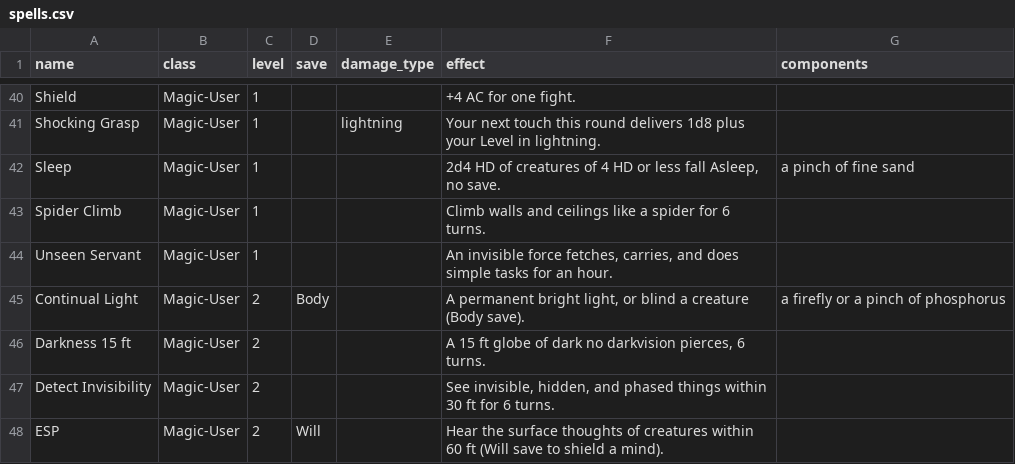
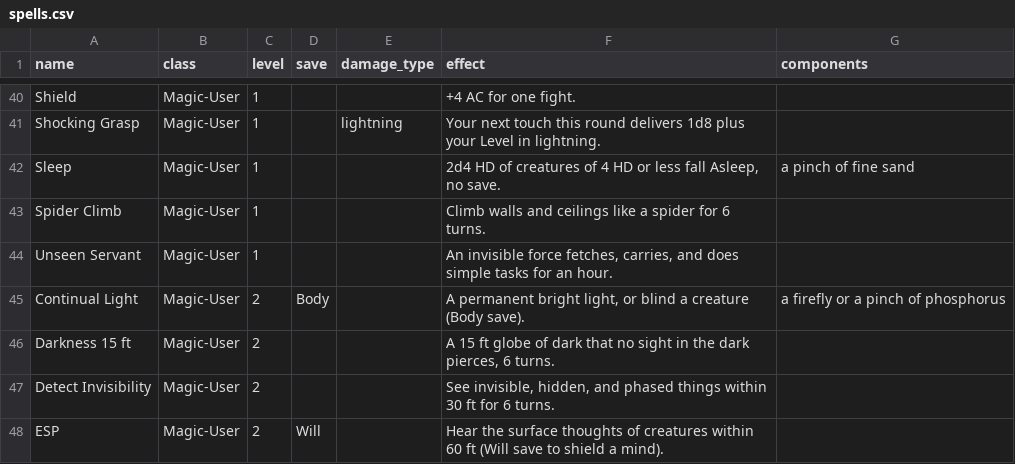
Before and after one commit to OrangeTide/axx-rpg, a CSV file: src/sup/spells.csv, drawn as a sheet; only a part is shown, gaps mark what is left out.

Commit message:
Clear fiction, loop, and darkvision residuals

```diff
--- a/src/sup/spells.csv
+++ b/src/sup/spells.csv
@@ -45,3 +45,3 @@ Unseen Servant,Magic-User,1,,,"An invisible force fetches, carries, and does sim
 Continual Light,Magic-User,2,Body,,"A permanent bright light, or blind a creature (Body save).","a firefly or a pinch of phosphorus"
-Darkness 15 ft,Magic-User,2,,,"A 15 ft globe of dark no darkvision pierces, 6 turns.",
+Darkness 15 ft,Magic-User,2,,,"A 15 ft globe of dark that no sight in the dark pierces, 6 turns.",
 Detect Invisibility,Magic-User,2,,,"See invisible, hidden, and phased things within 30 ft for 6 turns.",
```
Also changed, not shown: 2 other files.
